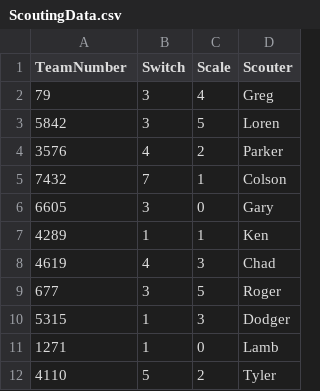
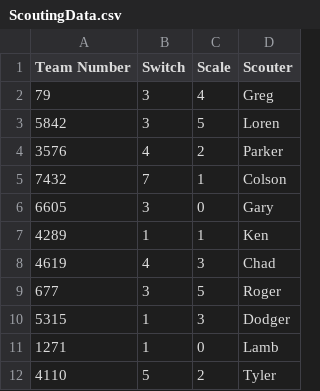
Before and after one commit to LandonFerg/FRC-Scouting-Graphs, a CSV file: ChartJS/ScoutingData.csv, drawn as a sheet.

Commit message:
Reading Different Values Works

```diff
--- a/ChartJS/ScoutingData.csv
+++ b/ChartJS/ScoutingData.csv
@@ -1,2 +1,2 @@
-TeamNumber,Switch,Scale,Scouter
+Team Number,Switch,Scale,Scouter
 79,3,4,Greg
```
Also changed, not shown: 3 other files.
